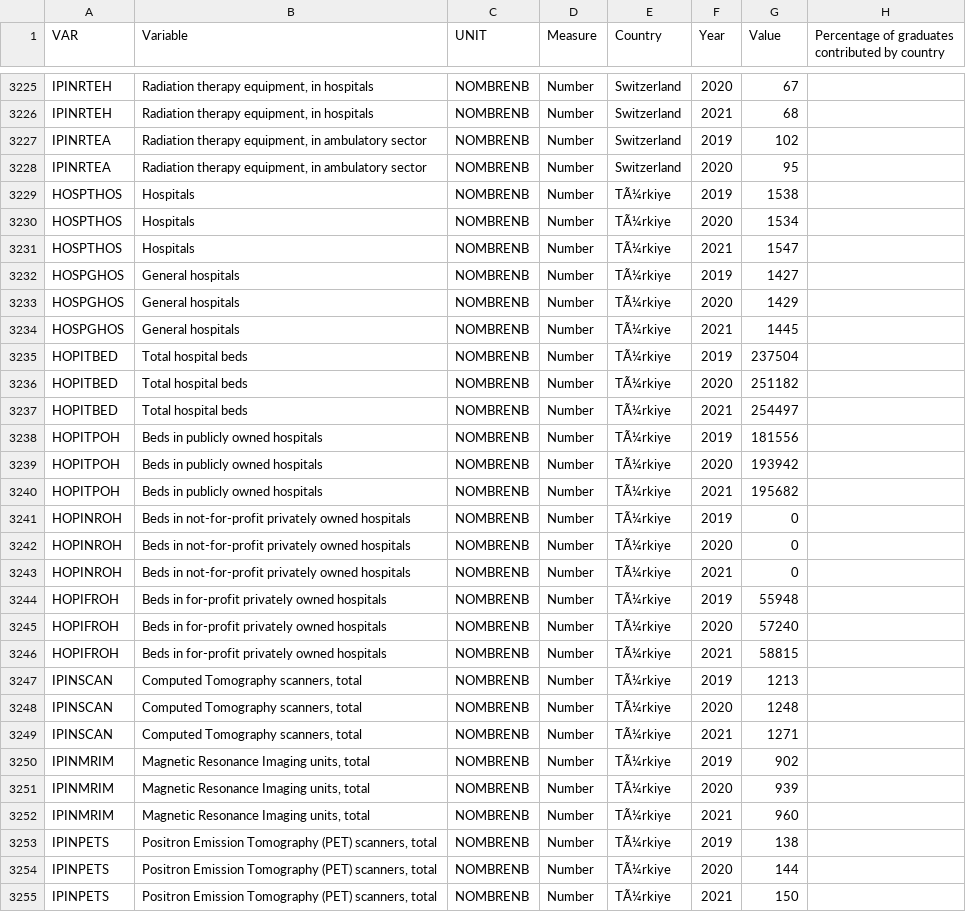
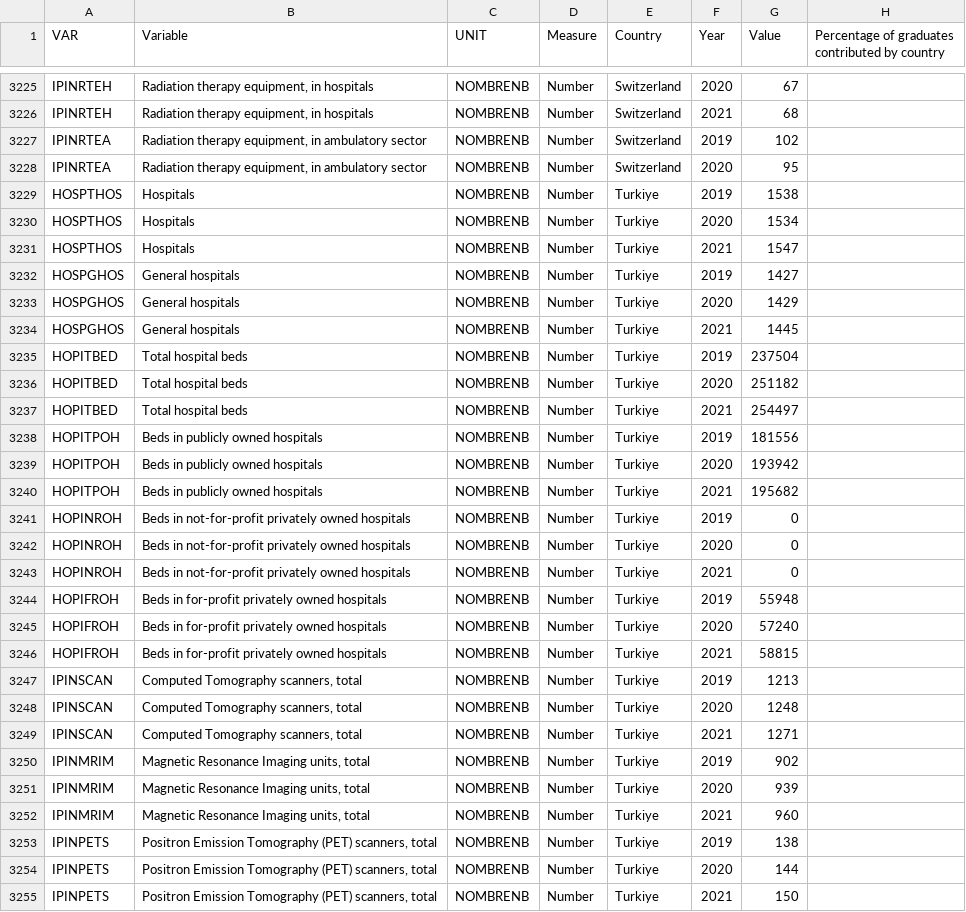
Before and after one commit to 104189673/Data-Visualisation-Project-CL01_TO3, a CSV file: Secondary Filtered Dataset.csv, drawn as a sheet; only a part is shown, gaps mark what is left out; the diff covers the shown part only; the diff names each change by its address in the sheet, - before the commit and + after, or states it on an @@ line.

Commit message:
Finalised Radar Chart - Wilayat
- Adding countries from same and different years work
- Changing Measure works
- Added Top Header Section and a How To section

```diff
--- a/Secondary Filtered Dataset.csv
+++ b/Secondary Filtered Dataset.csv
-E3229:E3255 (Country): TÃ¼rkiye
+E3229:E3255 (Country): Turkiye
```
Also changed, not shown: 93 edited cells elsewhere in this file, 3 other files.
